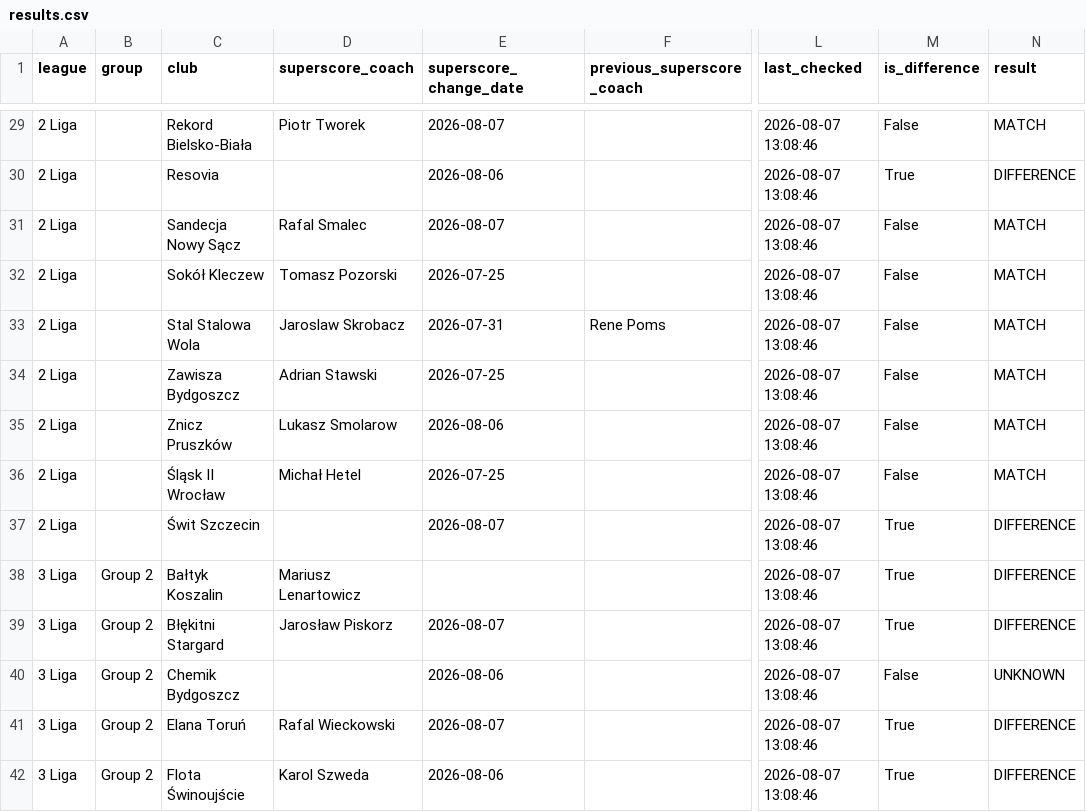
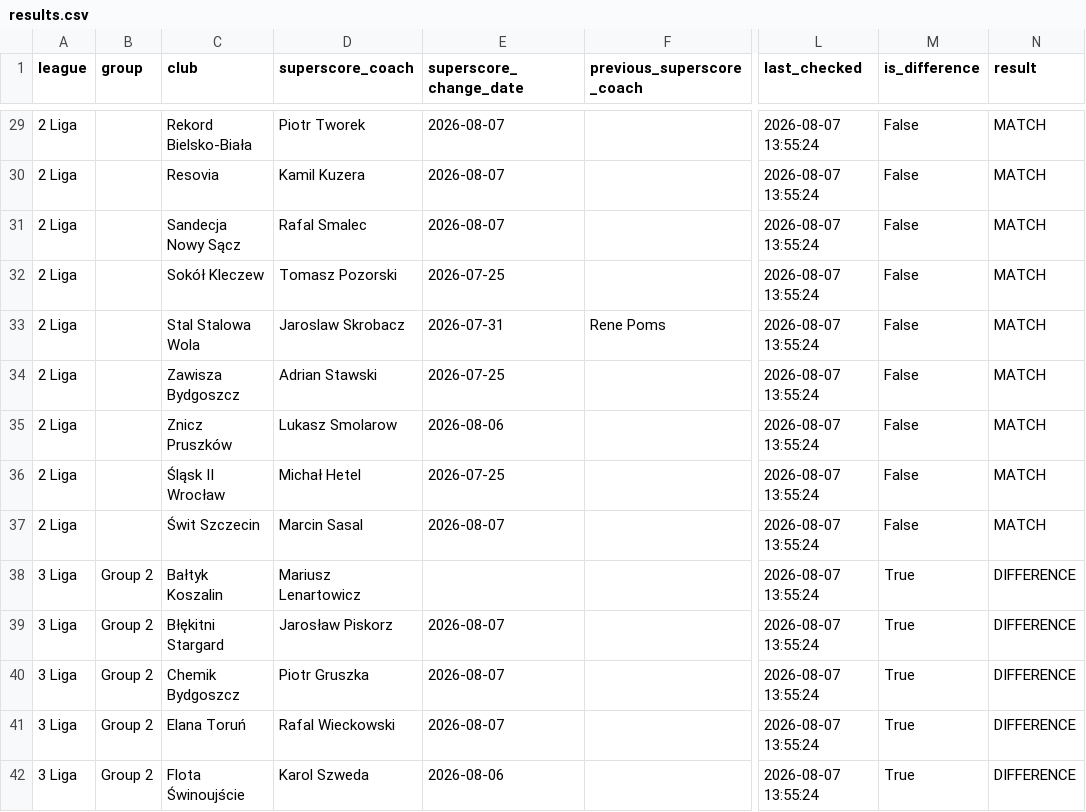
Before and after one commit to kacper16010/coach-monitor, a CSV file: results.csv, drawn as a sheet; only a part is shown, gaps mark what is left out; the diff covers the shown part only; the diff names each change by its address in the sheet, - before the commit and + after, or states it on an @@ line.

Commit message:
Update coach data (all / all)

```diff
--- a/results.csv
+++ b/results.csv
-L29:L42 (last_checked): 2026-08-07 13:08:46
+L29:L42 (last_checked): 2026-08-07 13:55:24
-D30 (superscore_coach): (empty)
+D30 (superscore_coach): Kamil Kuzera
-E30 (superscore_change_date): 2026-08-06
+E30 (superscore_change_date): 2026-08-07
-M30 (is_difference): True
+M30 (is_difference): False
-N30 (result): DIFFERENCE
+N30 (result): MATCH
-D37 (superscore_coach): (empty)
+D37 (superscore_coach): Marcin Sasal
-M37 (is_difference): True
+M37 (is_difference): False
-N37 (result): DIFFERENCE
+N37 (result): MATCH
-D40 (superscore_coach): (empty)
+D40 (superscore_coach): Piotr Gruszka
-E40 (superscore_change_date): 2026-08-06
+E40 (superscore_change_date): 2026-08-07
-M40 (is_difference): False
+M40 (is_difference): True
-N40 (result): UNKNOWN
+N40 (result): DIFFERENCE
```
Also changed, not shown: 123 edited cells elsewhere in this file.
